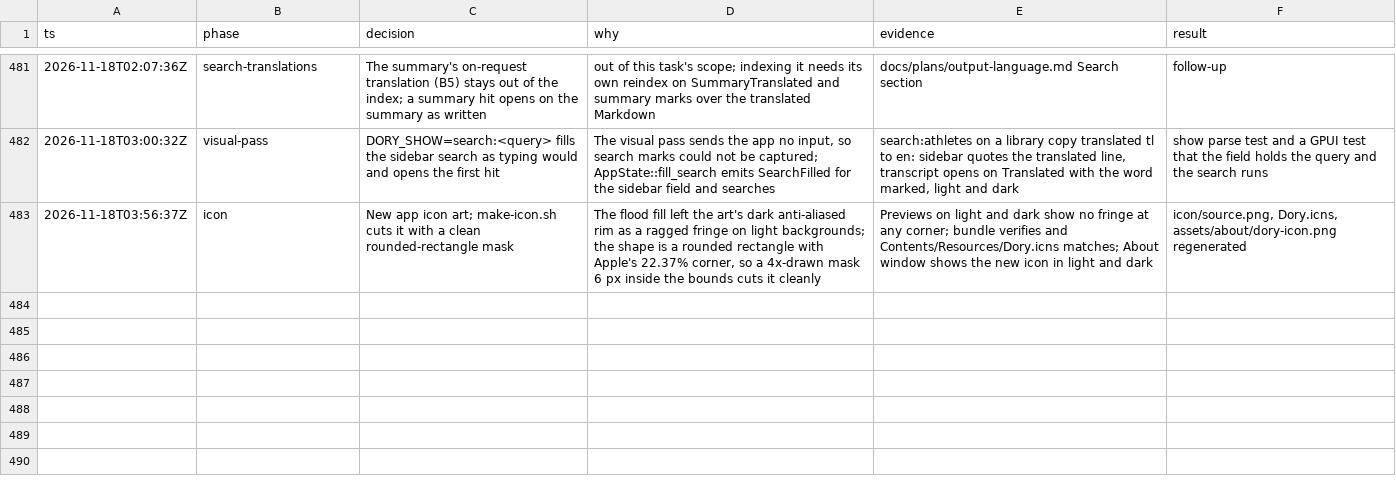
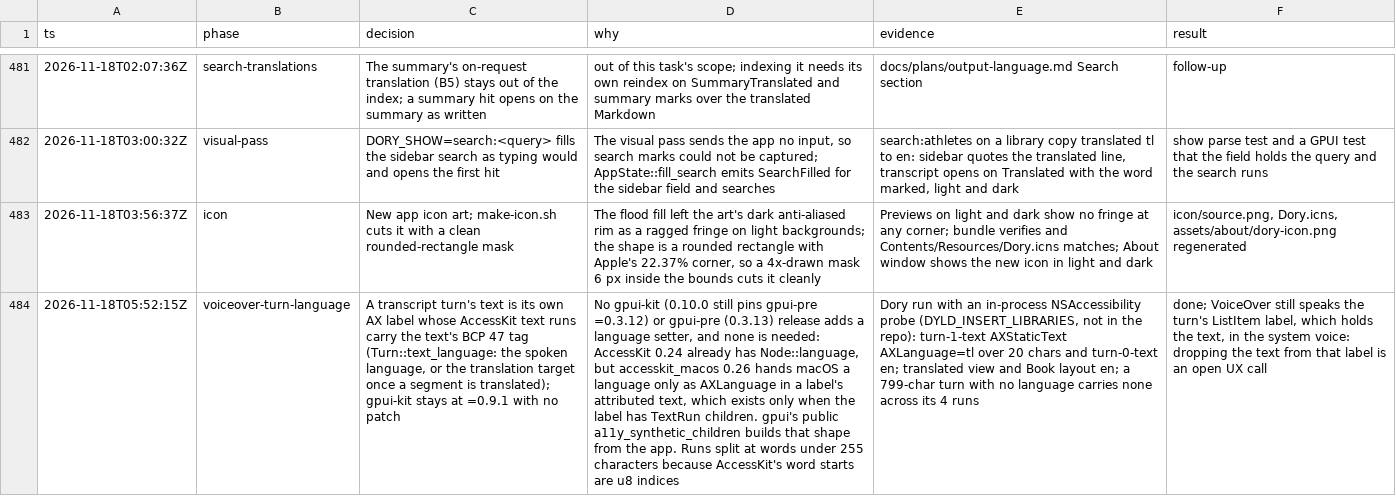
Before and after one commit to duyth1203/dory, a TSV file: docs/plans/decisions.tsv, drawn as a sheet; only a part is shown, gaps mark what is left out; the diff names each change by its address in the sheet, - before the commit and + after, or states it on an @@ line.

Commit message:
fix(gpui): VoiceOver reads a turn's text in its language
A turn's text is now its own AX label (turn-<n>-text) whose AccessKit
text runs carry the text's BCP 47 tag. macOS gets a language only as
AXLanguage in a label's attributed text, and a label has attributed
text only when it has text runs, so a tag on gpui's plain text label
never reached VoiceOver. gpui's public a11y_synthetic_children builds
the runs, so gpui-kit stays at =0.9.1 with no patch.

Turn::text_language is the spoken language, or the translation target
once one of the turn's segments is translated, and None when unknown.
Runs split at words under 255 characters, since AccessKit word starts
are u8 indices.

```diff
--- a/docs/plans/decisions.tsv
+++ b/docs/plans/decisions.tsv
+row 484: 2026-11-18T05:52:15Z | voiceover-turn-language | A transcript turn's text is its own AX label whose AccessKit text runs carry the text's BCP 47 tag (Turn::text_language: the spoken language, or the translation target once a segment is translated); gpui-kit stays at =0.9.1 with no patch | No gpui-kit (0.10.0 still pins gpui-pre =0.3.12) or gpui-pre (0.3.13) release adds a language setter, and none is needed: AccessKit 0.24 already has Node::language, but accesskit_macos 0.26 hands macOS a language only as AXLanguage in a label's attributed text, which exists only when the label has TextRun children. gpui's public a11y_synthetic_children builds that shape from the app. Runs split at words under 255 characters because AccessKit's word starts are u8 indices | Dory run with an in-process NSAccessibility probe (DYLD_INSERT_LIBRARIES, not in the repo): turn-1-text AXStaticText AXLanguage=tl over 20 chars and turn-0-text en; translated view and Book layout en; a 799-char turn with no language carries none across its 4 runs | done; VoiceOver still speaks the turn's ListItem label, which holds the text, in the system voice: dropping the text from that label is an open UX call
```
Also changed, not shown: 5 other files.
